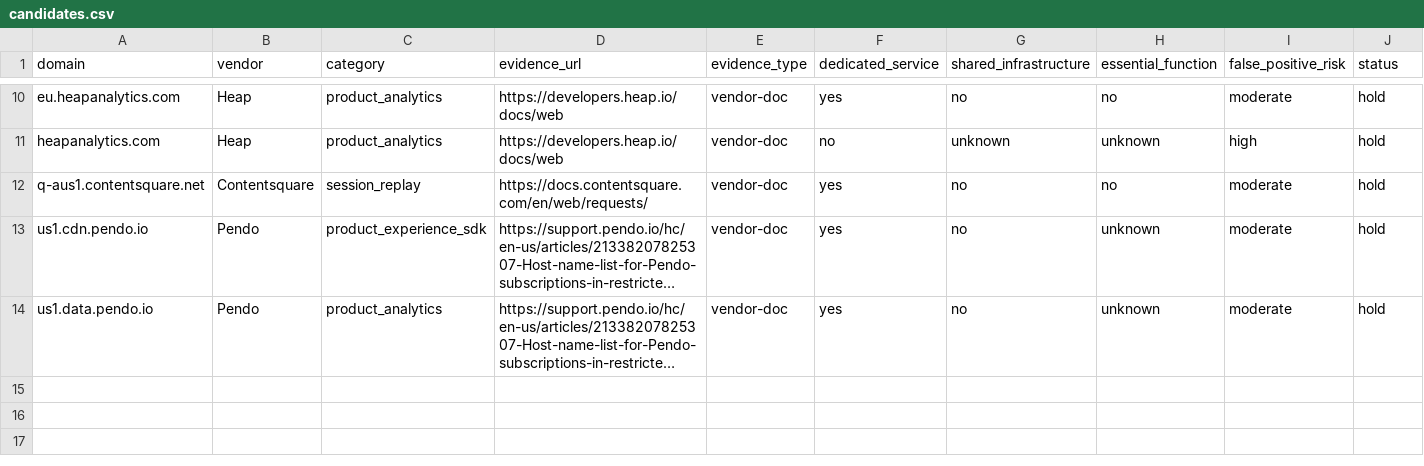
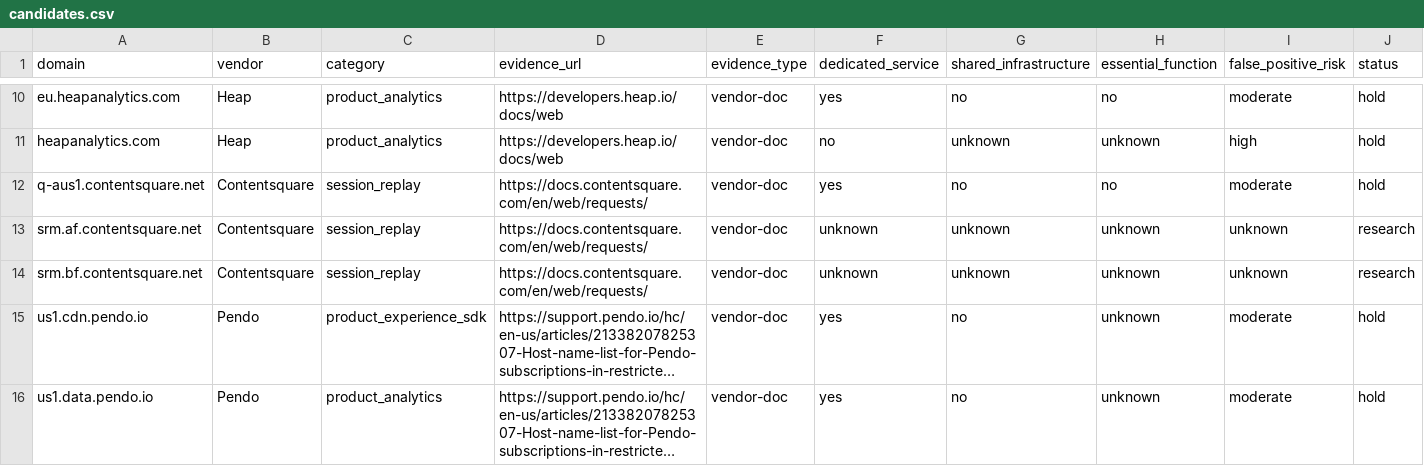
Before and after one commit to muzii9/netcalckit-blocklist, a CSV file: candidates/candidates.csv, drawn as a sheet; only a part is shown, gaps mark what is left out; long unchanged cells end in …; rows hold the shown columns only; the diff names each change by its address in the sheet, - before the commit and + after, or states it on an @@ line.

```diff
--- a/candidates/candidates.csv
+++ b/candidates/candidates.csv
+row 13: srm.af.contentsquare.net | Contentsquare | session_replay | https://docs.contentsquare.com/en/web/requests/ | vendor-doc | unknown | unknown | unknown | unknown | research
+row 14: srm.bf.contentsquare.net | Contentsquare | session_replay | https://docs.contentsquare.com/en/web/requests/ | vendor-doc | unknown | unknown | unknown | unknown | research
```
Also changed, not shown: 1 other file.
